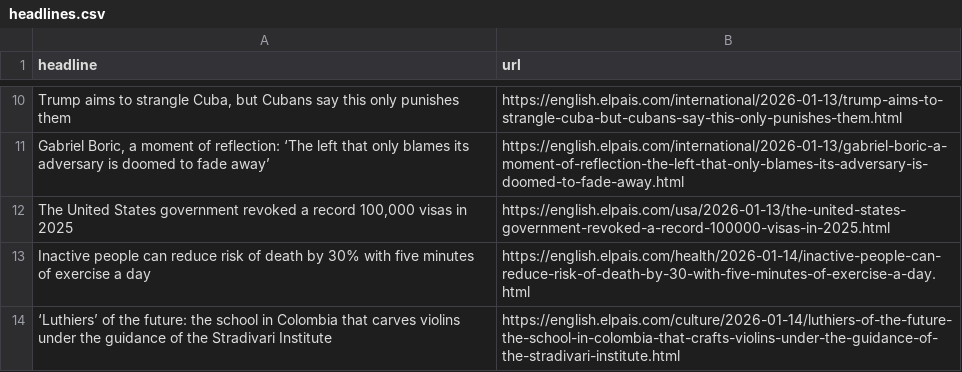
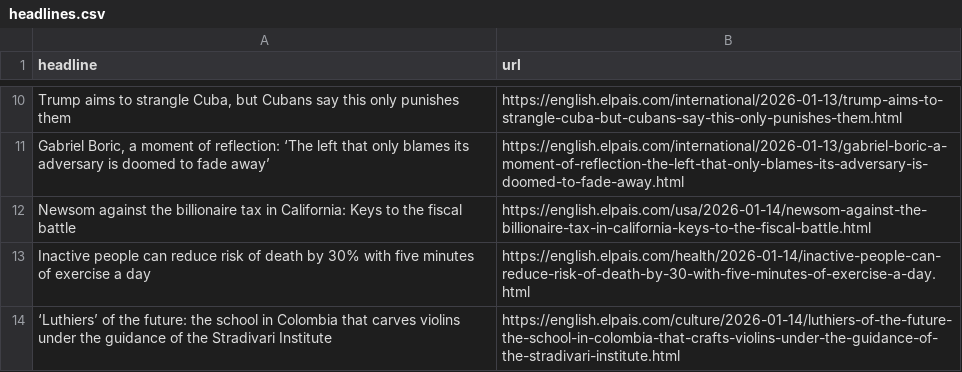
Before and after one commit to LisaMEckardt/el-pais-autoscraper, a CSV file: headlines.csv, drawn as a sheet; only a part is shown, gaps mark what is left out; removed rows and columns are numbered as before the commit, all else as after; the diff names each change by its address in the sheet, - before the commit and + after, or states it on an @@ line.

```diff
--- a/headlines.csv
+++ b/headlines.csv
-row 12: The United States government revoked a record 100,000 visas in 2025 | https://english.elpais.com/usa/2026-01-13/the-united-states-government-revoked-a-record-100000-visas-in-2025.html
+row 12: Newsom against the billionaire tax in California: Keys to the fiscal battle | https://english.elpais.com/usa/2026-01-14/newsom-against-the-billionaire-tax-in-california-keys-to-the-fiscal-battle.html
```
